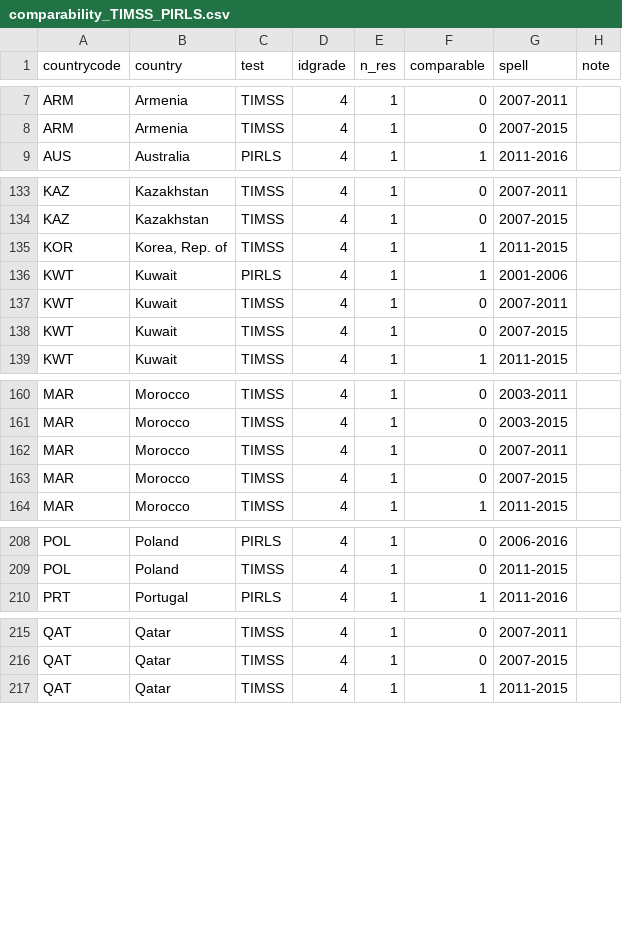
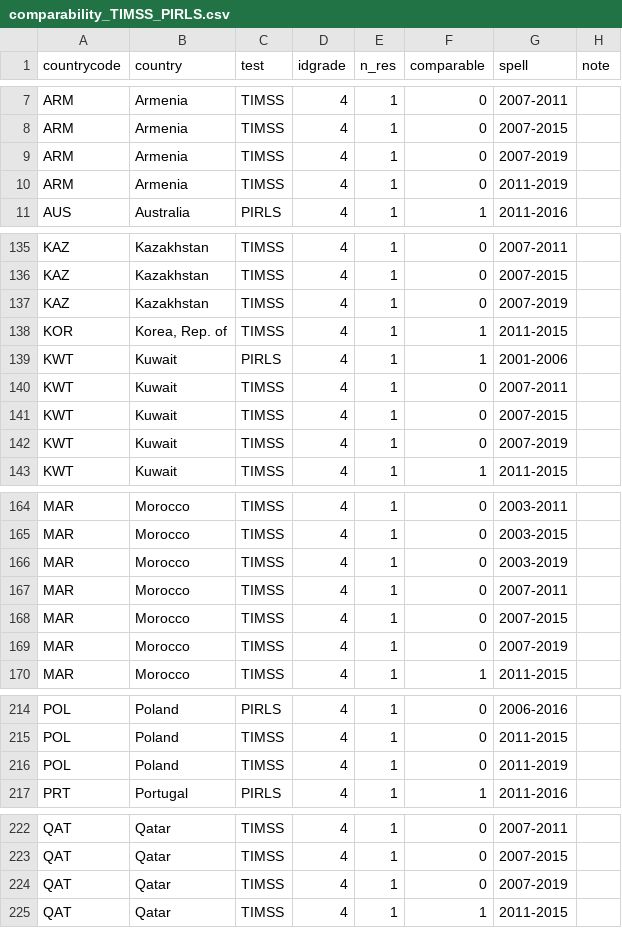
Before and after one commit to worldbank/LearningPoverty, a CSV file: 02_simulation/021_rawdata/comparability_TIMSS_PIRLS.csv, drawn as a sheet; only a part is shown, gaps mark what is left out.

```diff
--- a/02_simulation/021_rawdata/comparability_TIMSS_PIRLS.csv
+++ b/02_simulation/021_rawdata/comparability_TIMSS_PIRLS.csv
@@ -8,2 +8,4 @@ ARM,Armenia,TIMSS,4,1,0,2007-2011,
 ARM,Armenia,TIMSS,4,1,0,2007-2015,
+ARM,Armenia,TIMSS,4,1,0,2007-2019,
+ARM,Armenia,TIMSS,4,1,0,2011-2019,
 AUS,Australia,PIRLS,4,1,1,2011-2016,
@@ -134,2 +136,3 @@ KAZ,Kazakhstan,TIMSS,4,1,0,2007-2011,
 KAZ,Kazakhstan,TIMSS,4,1,0,2007-2015,
+KAZ,Kazakhstan,TIMSS,4,1,0,2007-2019,
 KOR,"Korea, Rep. of",TIMSS,4,1,1,2011-2015,
@@ -138,2 +141,3 @@ KWT,Kuwait,TIMSS,4,1,0,2007-2011,
 KWT,Kuwait,TIMSS,4,1,0,2007-2015,
+KWT,Kuwait,TIMSS,4,1,0,2007-2019,
 KWT,Kuwait,TIMSS,4,1,1,2011-2015,
@@ -161,4 +165,6 @@ MAR,Morocco,TIMSS,4,1,0,2003-2011,
 MAR,Morocco,TIMSS,4,1,0,2003-2015,
+MAR,Morocco,TIMSS,4,1,0,2003-2019,
 MAR,Morocco,TIMSS,4,1,0,2007-2011,
 MAR,Morocco,TIMSS,4,1,0,2007-2015,
+MAR,Morocco,TIMSS,4,1,0,2007-2019,
 MAR,Morocco,TIMSS,4,1,1,2011-2015,
@@ -209,2 +215,3 @@ POL,Poland,PIRLS,4,1,0,2006-2016,
 POL,Poland,TIMSS,4,1,0,2011-2015,
+POL,Poland,TIMSS,4,1,0,2011-2019,
 PRT,Portugal,PIRLS,4,1,1,2011-2016,
@@ -216,2 +223,3 @@ QAT,Qatar,TIMSS,4,1,0,2007-2011,
 QAT,Qatar,TIMSS,4,1,0,2007-2015,
+QAT,Qatar,TIMSS,4,1,0,2007-2019,
 QAT,Qatar,TIMSS,4,1,1,2011-2015,
```
Also changed, not shown: 02_simulation/023_outputs/simfile_preference_1005_income_level_summarytable.csv, 02_simulation/023_outputs/simfile_preference_1005_initial_poverty_level_summarytable.csv, 47 other files.
